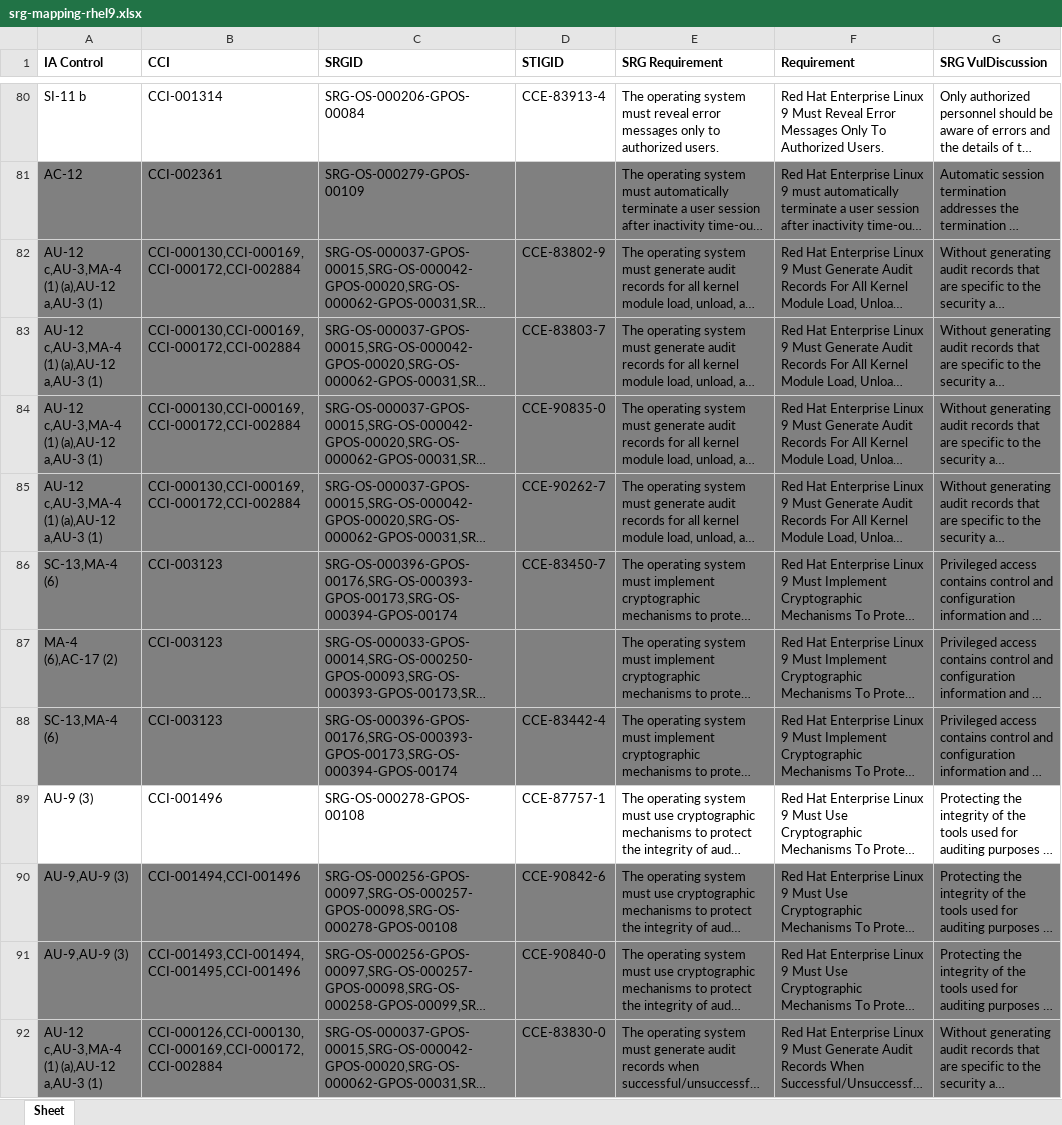
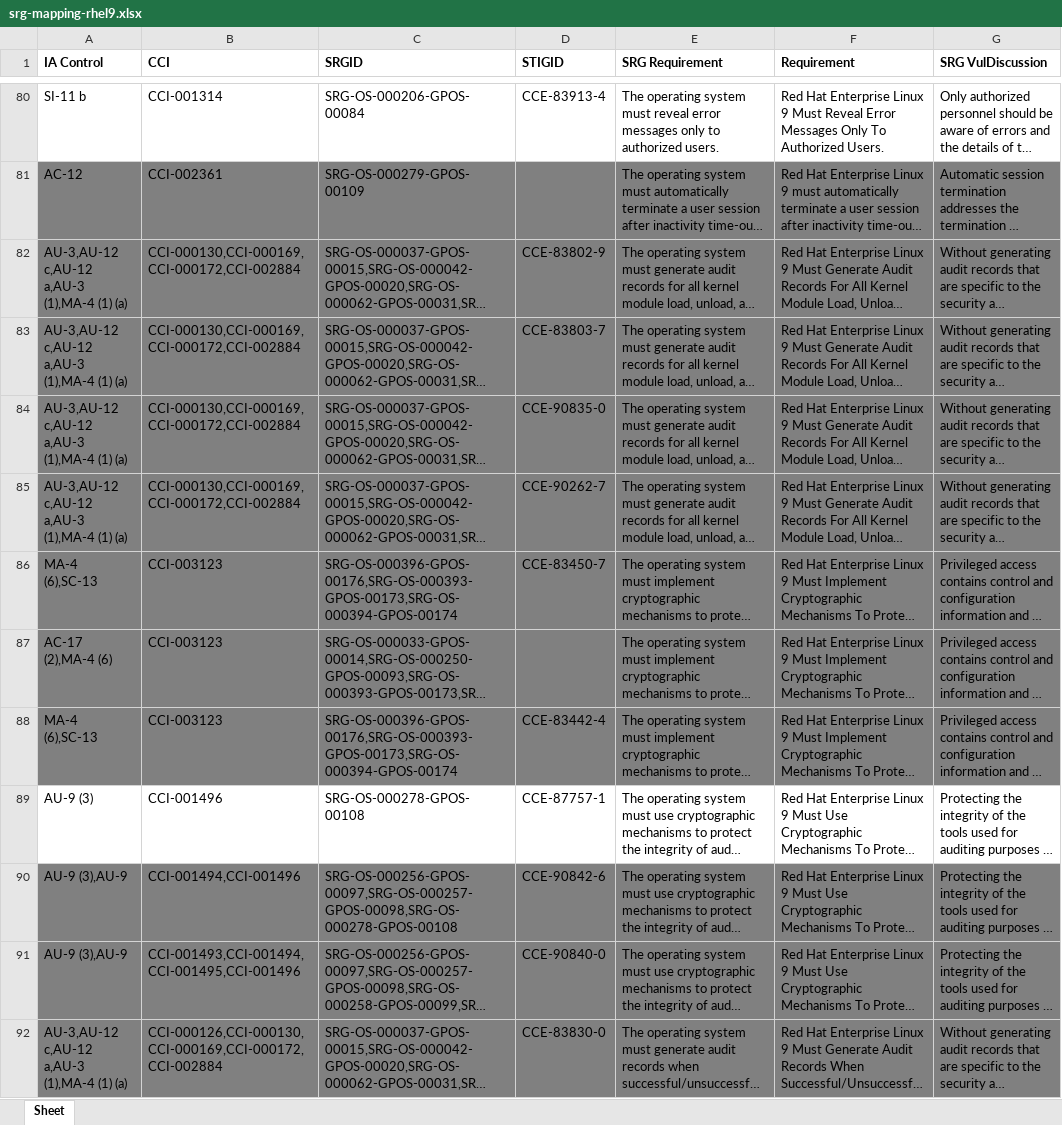
Before and after one commit to marcusburghardt/content, an Excel workbook: srg_mapping/srg-mapping-rhel9.xlsx, sheet Sheet, drawn as a sheet; only a part is shown, gaps mark what is left out; long unchanged cells end in …; values as stored, in another font and other column widths than the file's, no borders; the diff covers the shown part only; the diff names each change by its address in the sheet, - before the commit and + after, or states it on an @@ line.

```diff
--- a/srg_mapping/srg-mapping-rhel9.xlsx (sheet Sheet)
+++ b/srg_mapping/srg-mapping-rhel9.xlsx (sheet Sheet)
-A82:A85 (IA Control): AU-12 c,AU-3,MA-4 (1) (a),AU-12 a,AU-3 (1)
+A82:A85 (IA Control): AU-3,AU-12 c,AU-12 a,AU-3 (1),MA-4 (1) (a)
-A86 (IA Control): SC-13,MA-4 (6)
+A86 (IA Control): MA-4 (6),SC-13
-A87 (IA Control): MA-4 (6),AC-17 (2)
+A87 (IA Control): AC-17 (2),MA-4 (6)
-A88 (IA Control): SC-13,MA-4 (6)
+A88 (IA Control): MA-4 (6),SC-13
-A90:A91 (IA Control): AU-9,AU-9 (3)
+A90:A91 (IA Control): AU-9 (3),AU-9
-A92 (IA Control): AU-12 c,AU-3,MA-4 (1) (a),AU-12 a,AU-3 (1)
+A92 (IA Control): AU-3,AU-12 c,AU-12 a,AU-3 (1),MA-4 (1) (a)
```
Also changed, not shown: 1 added row, 4 removed rows and 166 edited cells elsewhere in this sheet, 1 other file.
